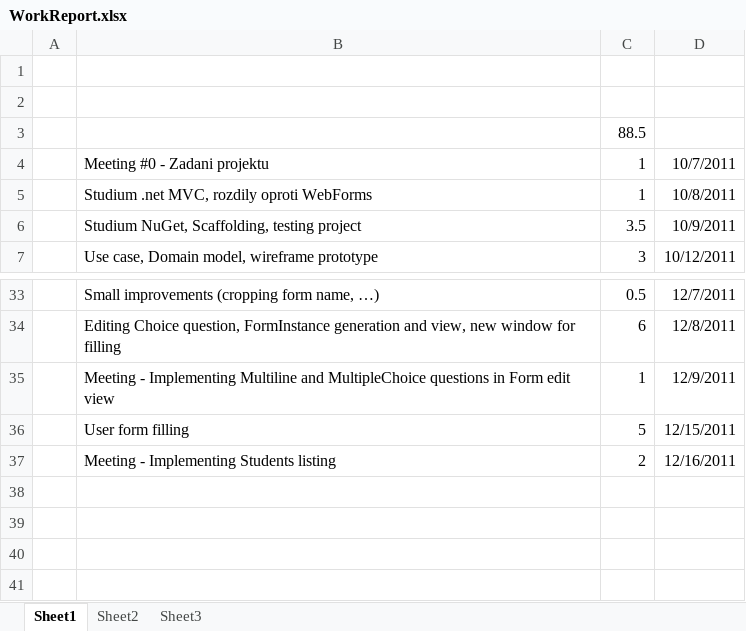
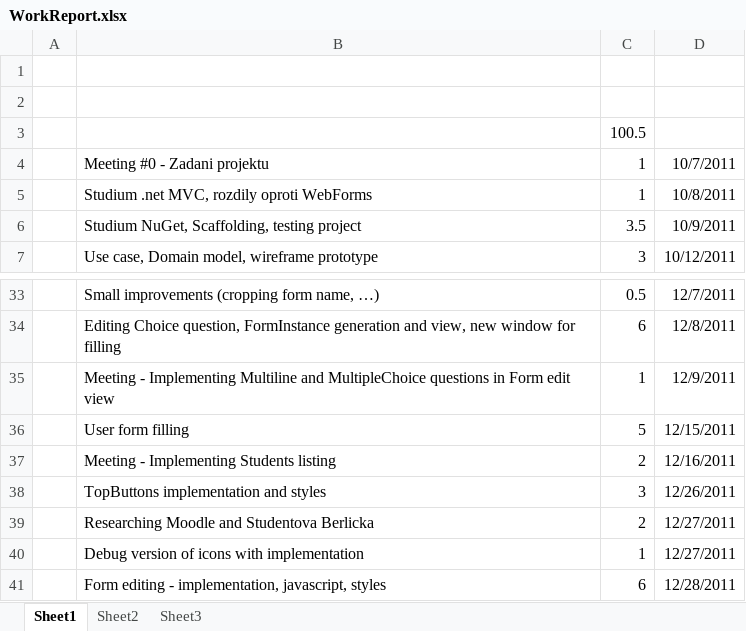
Before and after one commit to sojakrob/PRO-ELearning, an Excel workbook: project/WorkReport.xlsx, sheet Sheet1, drawn as a sheet; only a part is shown, gaps mark what is left out; values as stored, in another font and other column widths than the file's, no borders; the diff names each change by its address in the sheet, - before the commit and + after, or states it on an @@ line.

Commit message:
implementation, graphics

```diff
--- a/project/WorkReport.xlsx (sheet Sheet1)
+++ b/project/WorkReport.xlsx (sheet Sheet1)
-C3: 88.5
+C3: 100.5
+row 38:  | TopButtons implementation and styles | 3 | 12/26/2011
+row 39:  | Researching Moodle and Studentova Berlicka | 2 | 12/27/2011
+row 40:  | Debug version of icons with implementation | 1 | 12/27/2011
+row 41:  | Form editing - implementation, javascript, styles | 6 | 12/28/2011
```
Also changed, not shown: 50 other files.
